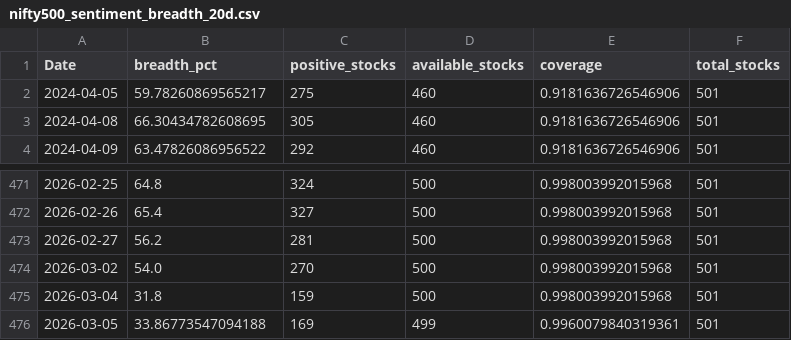
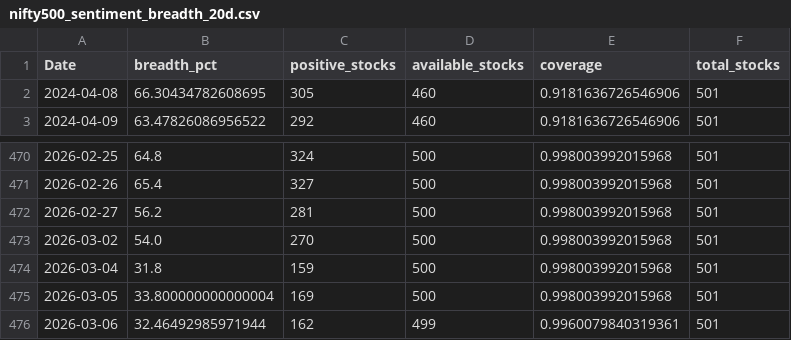
Before and after one commit to CS26-ST/short_term_sentiment_indicator, a CSV file: output/nifty500_sentiment_breadth_20d.csv, drawn as a sheet; only a part is shown, gaps mark what is left out.

```diff
--- a/output/nifty500_sentiment_breadth_20d.csv
+++ b/output/nifty500_sentiment_breadth_20d.csv
@@ -1,3 +1,2 @@
 Date,breadth_pct,positive_stocks,available_stocks,coverage,total_stocks
-2024-04-05,59.78260869565217,275,460,0.9181636726546906,501
 2024-04-08,66.30434782608695,305,460,0.9181636726546906,501
@@ -475,2 +474,3 @@ Date,breadth_pct,positive_stocks,available_stocks,coverage,total_stocks
 2026-03-04,31.8,159,500,0.998003992015968,501
-2026-03-05,33.86773547094188,169,499,0.9960079840319361,501
+2026-03-05,33.800000000000004,169,500,0.998003992015968,501
+2026-03-06,32.46492985971944,162,499,0.9960079840319361,501
```
Also changed, not shown: 2 other files.
